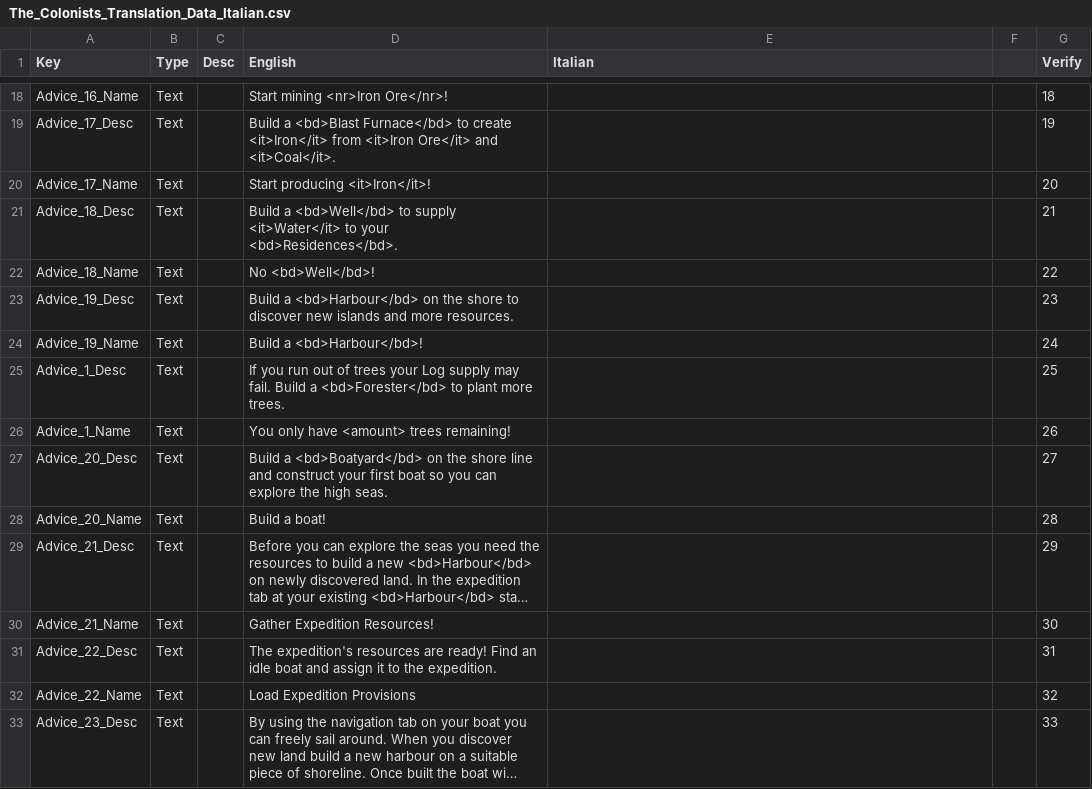
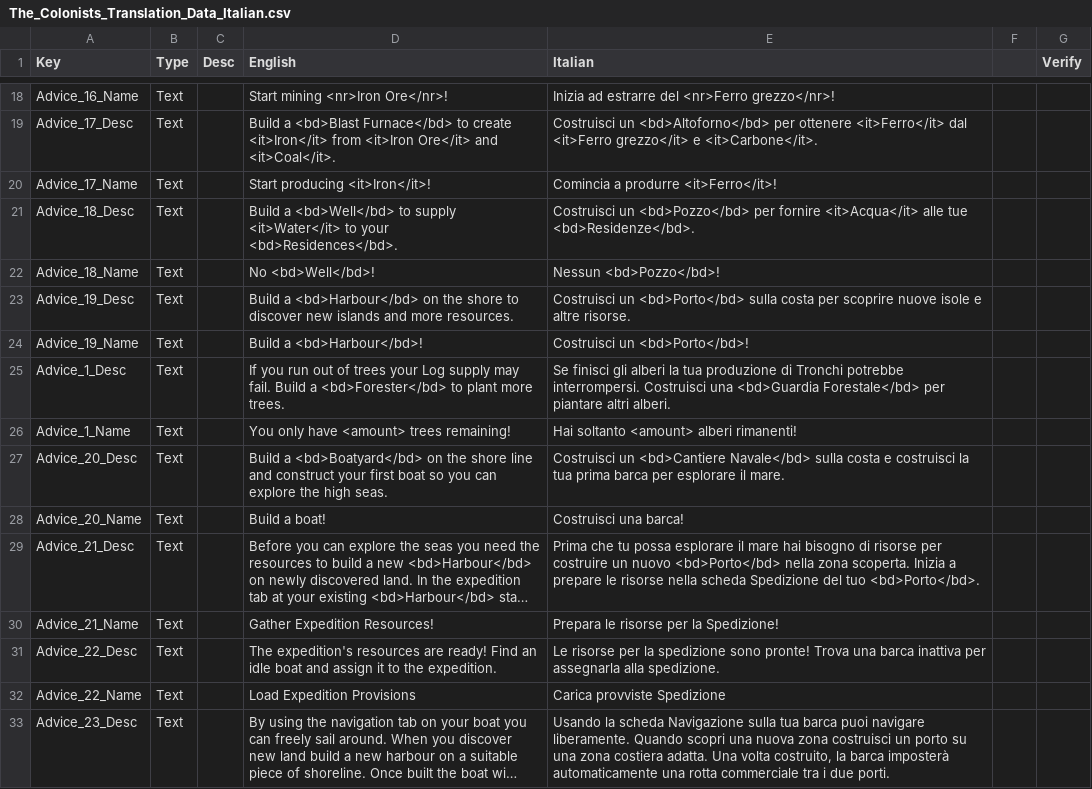
Before and after one commit to ScrappyCocco/TheColonistsItalian, a CSV file: The_Colonists_Translation_Data_Italian.csv, drawn as a sheet; only a part is shown, gaps mark what is left out; long unchanged cells end in …; the diff covers the shown part only; the diff names each change by its address in the sheet, - before the commit and + after, or states it on an @@ line.

```diff
--- a/The_Colonists_Translation_Data_Italian.csv
+++ b/The_Colonists_Translation_Data_Italian.csv
-E18 (Italian): (empty)
+E18 (Italian): Inizia ad estrarre del <nr>Ferro grezzo</nr>!
-G18 (Verify): 18
+G18 (Verify): (empty)
-E19 (Italian): (empty)
+E19 (Italian): Costruisci un <bd>Altoforno</bd> per ottenere <it>Ferro</it> dal <it>Ferro grezzo</it> e <it>Carbone</it>.
-G19 (Verify): 19
+G19 (Verify): (empty)
-E20 (Italian): (empty)
+E20 (Italian): Comincia a produrre <it>Ferro</it>!
-G20 (Verify): 20
+G20 (Verify): (empty)
-E21 (Italian): (empty)
+E21 (Italian): Costruisci un <bd>Pozzo</bd> per fornire <it>Acqua</it> alle tue <bd>Residenze</bd>.
-G21 (Verify): 21
+G21 (Verify): (empty)
-E22 (Italian): (empty)
+E22 (Italian): Nessun <bd>Pozzo</bd>!
-G22 (Verify): 22
+G22 (Verify): (empty)
-E23 (Italian): (empty)
+E23 (Italian): Costruisci un <bd>Porto</bd> sulla costa per scoprire nuove isole e altre risorse.
-G23 (Verify): 23
+G23 (Verify): (empty)
-E24 (Italian): (empty)
+E24 (Italian): Costruisci un <bd>Porto</bd>!
-G24 (Verify): 24
+G24 (Verify): (empty)
-E25 (Italian): (empty)
+E25 (Italian): Se finisci gli alberi la tua produzione di Tronchi potrebbe interrompersi. Costruisci una <bd>Guardia Forestale</bd> per piantare altri alberi.
-G25 (Verify): 25
+G25 (Verify): (empty)
-E26 (Italian): (empty)
+E26 (Italian): Hai soltanto <amount> alberi rimanenti!
-G26 (Verify): 26
+G26 (Verify): (empty)
-E27 (Italian): (empty)
+E27 (Italian): Costruisci un <bd>Cantiere Navale</bd> sulla costa e costruisci la tua prima barca per esplorare il mare.
-G27 (Verify): 27
+G27 (Verify): (empty)
-E28 (Italian): (empty)
+E28 (Italian): Costruisci una barca!
-G28 (Verify): 28
+G28 (Verify): (empty)
-E29 (Italian): (empty)
+E29 (Italian): Prima che tu possa esplorare il mare hai bisogno di risorse per costruire un nuovo <bd>Porto</bd> nella zona scoperta. Inizia a prepare le risorse nella scheda Spedizione del tuo <bd>Porto</bd>.
-G29 (Verify): 29
+G29 (Verify): (empty)
-E30 (Italian): (empty)
+E30 (Italian): Prepara le risorse per la Spedizione!
-G30 (Verify): 30
+G30 (Verify): (empty)
-E31 (Italian): (empty)
+E31 (Italian): Le risorse per la spedizione sono pronte! Trova una barca inattiva per assegnarla alla spedizione.
-G31 (Verify): 31
+G31 (Verify): (empty)
-E32 (Italian): (empty)
+E32 (Italian): Carica provviste Spedizione
-G32 (Verify): 32
+G32 (Verify): (empty)
-E33 (Italian): (empty)
+E33 (Italian): Usando la scheda Navigazione sulla tua barca puoi navigare liberamente. Quando scopri una nuova zona costruisci un porto su una zona costiera adatta. Una volta costruito, la barca imposterà automaticamente una rotta commerciale tra i due porti.
-G33 (Verify): 33
+G33 (Verify): (empty)
```
Also changed, not shown: 92 edited cells elsewhere in this file.
